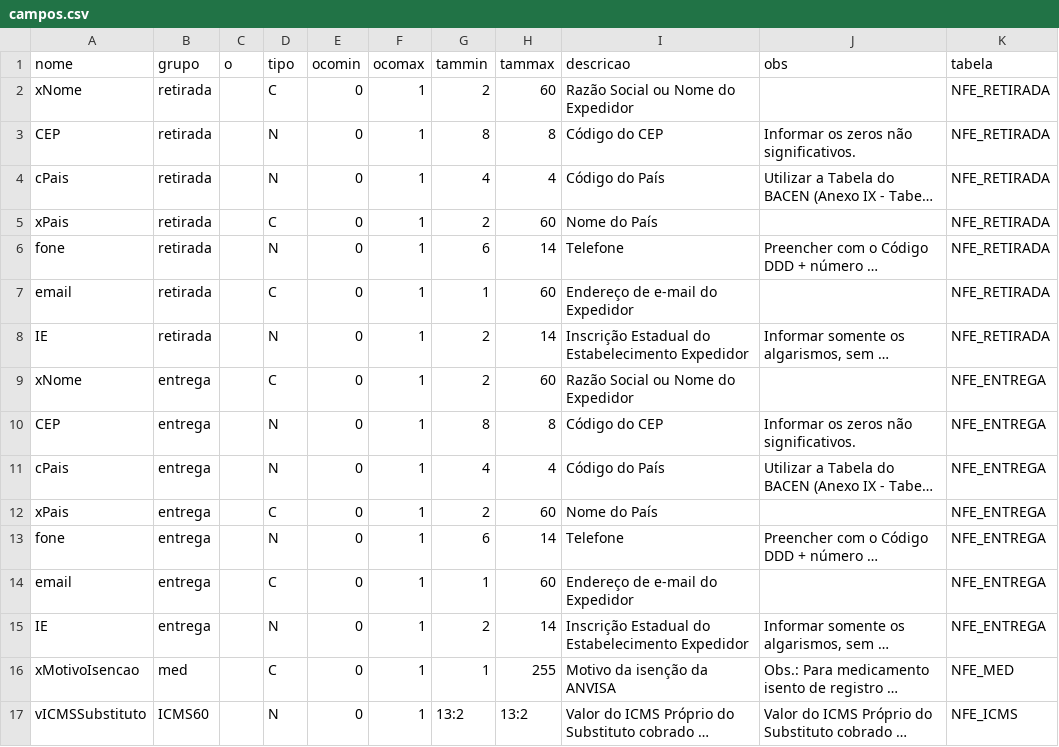
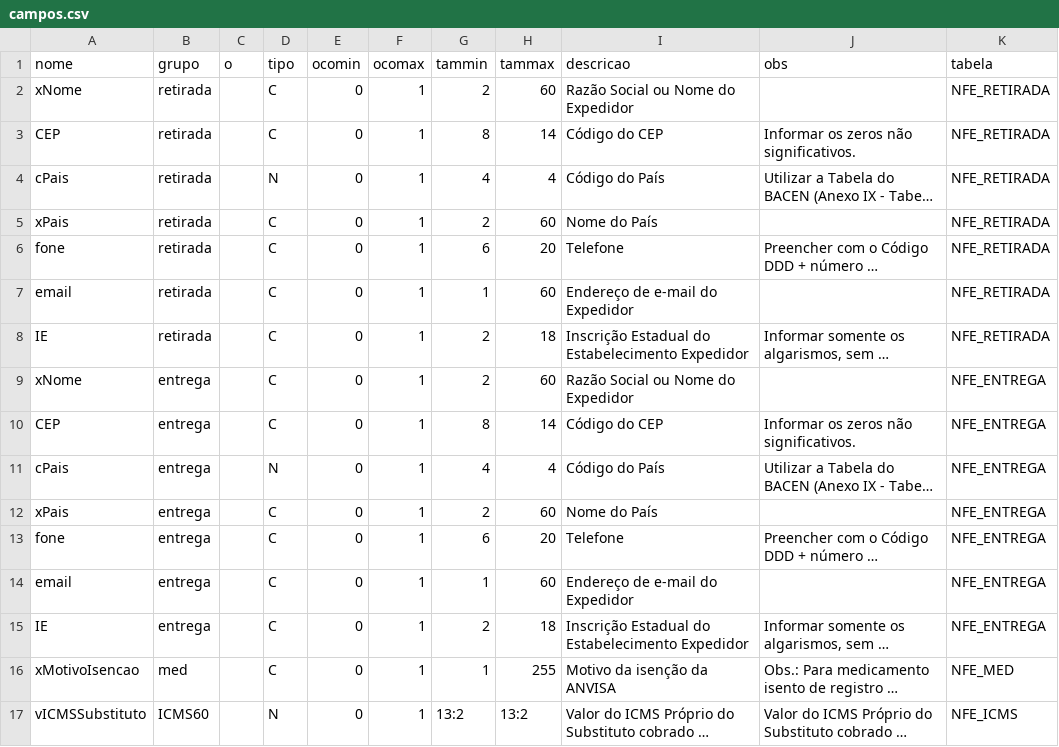
Before and after one commit to b0bd3v/gerador-alter-table-csv, a CSV file: data/campos.csv, drawn as a sheet; only a part is shown; long unchanged cells end in …; the diff names each change by its address in the sheet, - before the commit and + after, or states it on an @@ line.

Commit message:
Adicionando novo arquivo para geração de campos.

```diff
--- a/data/campos.csv
+++ b/data/campos.csv
-D3 (tipo): N
+D3 (tipo): C
-H3 (tammax): 8
+H3 (tammax): 14
-D6 (tipo): N
+D6 (tipo): C
-H6 (tammax): 14
+H6 (tammax): 20
-D8 (tipo): N
+D8 (tipo): C
-H8 (tammax): 14
+H8 (tammax): 18
-D10 (tipo): N
+D10 (tipo): C
-H10 (tammax): 8
+H10 (tammax): 14
-D13 (tipo): N
+D13 (tipo): C
-H13 (tammax): 14
+H13 (tammax): 20
-D15 (tipo): N
+D15 (tipo): C
-H15 (tammax): 14
+H15 (tammax): 18
```
Also changed, not shown: 3 other files.
